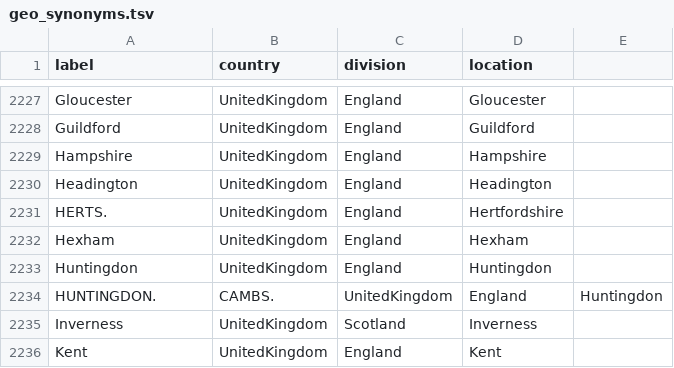
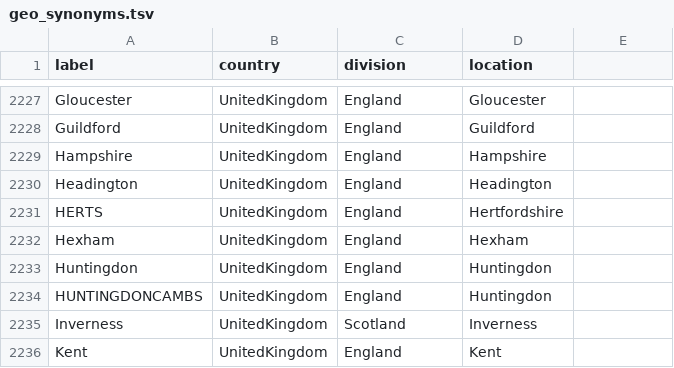
Before and after one commit to nextstrain/fauna, a TSV file: source-data/geo_synonyms.tsv, drawn as a sheet; only a part is shown, gaps mark what is left out.

Commit message:
Fix extra tab

```diff
--- a/source-data/geo_synonyms.tsv
+++ b/source-data/geo_synonyms.tsv
@@ -2230,6 +2230,6 @@ Hampshire	UnitedKingdom	England	Hampshire
 Headington	UnitedKingdom	England	Headington
-HERTS.	UnitedKingdom	England	Hertfordshire
+HERTS	UnitedKingdom	England	Hertfordshire
 Hexham	UnitedKingdom	England	Hexham
 Huntingdon	UnitedKingdom	England	Huntingdon
-HUNTINGDON.	CAMBS.	UnitedKingdom	England	Huntingdon
+HUNTINGDONCAMBS	UnitedKingdom	England	Huntingdon
 Inverness	UnitedKingdom	Scotland	Inverness
```
